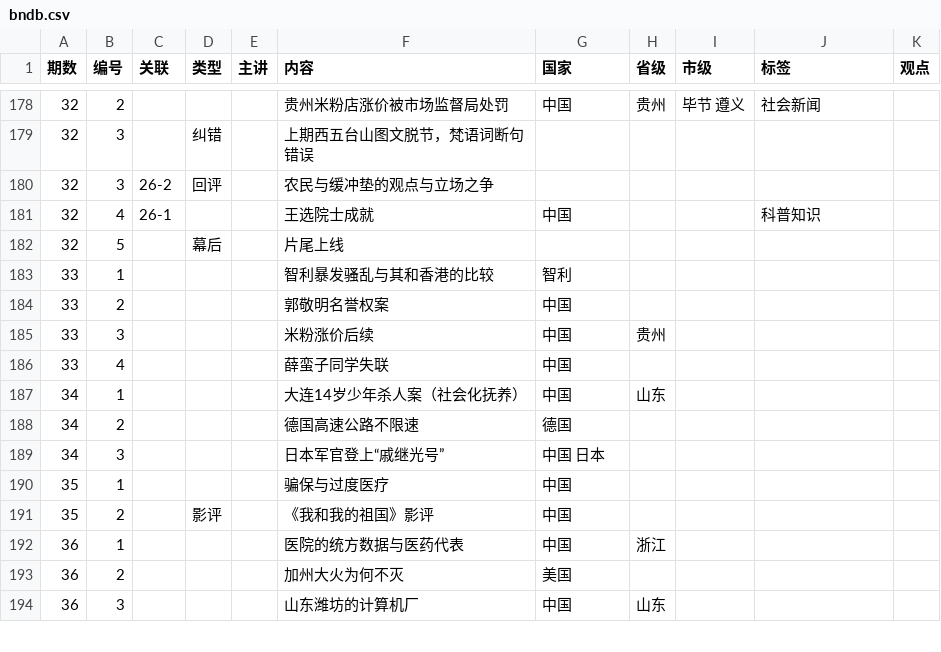
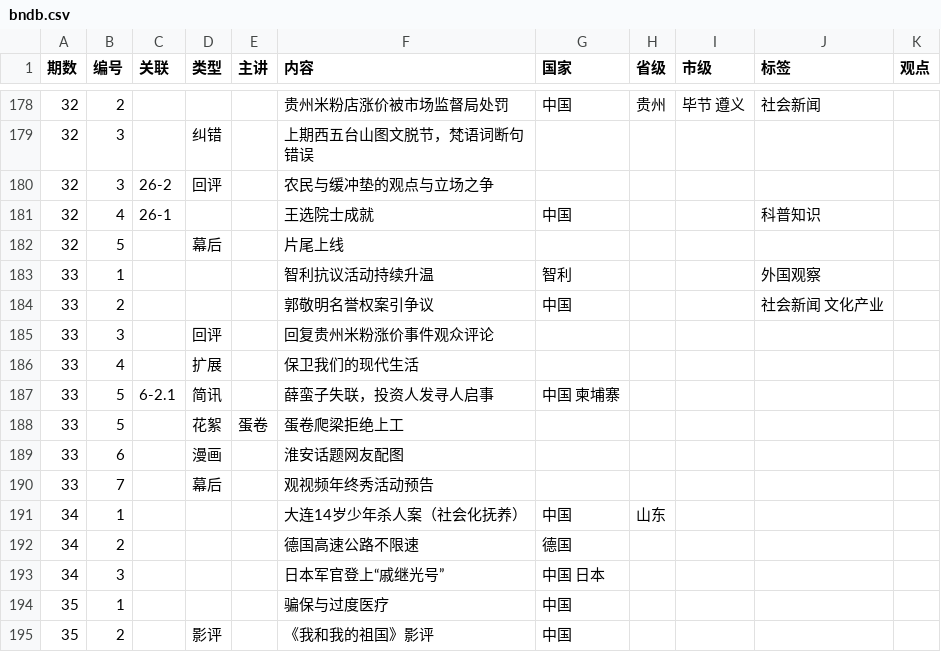
Before and after one commit to bedtimenewsdb/bndb, a CSV file: data/bndb.csv, drawn as a sheet; only a part is shown, gaps mark what is left out; the shorter side is filled out with more unchanged rows.

Commit message:
Update bndb.csv

```diff
--- a/data/bndb.csv
+++ b/data/bndb.csv
@@ -182,6 +182,10 @@
 32,5,,幕后,,片尾上线,,,,,
-33,1,,,,智利暴发骚乱与其和香港的比较,智利,,,,
-33,2,,,,郭敬明名誉权案,中国,,,,
-33,3,,,,米粉涨价后续,中国,贵州,,,
-33,4,,,,薛蛮子同学失联,中国,,,,
+33,1,,,,智利抗议活动持续升温,智利,,,外国观察,
+33,2,,,,郭敬明名誉权案引争议,中国,,,社会新闻 文化产业,
+33,3,,回评,,回复贵州米粉涨价事件观众评论,,,,,
+33,4,,扩展,,保卫我们的现代生活,,,,,
+33,5,6-2.1,简讯,,薛蛮子失联，投资人发寻人启事,中国 柬埔寨,,,,
+33,5,,花絮,蛋卷,蛋卷爬梁拒绝上工,,,,,
+33,6,,漫画,,淮安话题网友配图,,,,,
+33,7,,幕后,,观视频年终秀活动预告,,,,,
 34,1,,,,大连14岁少年杀人案（社会化抚养）,中国,山东,,,
```
